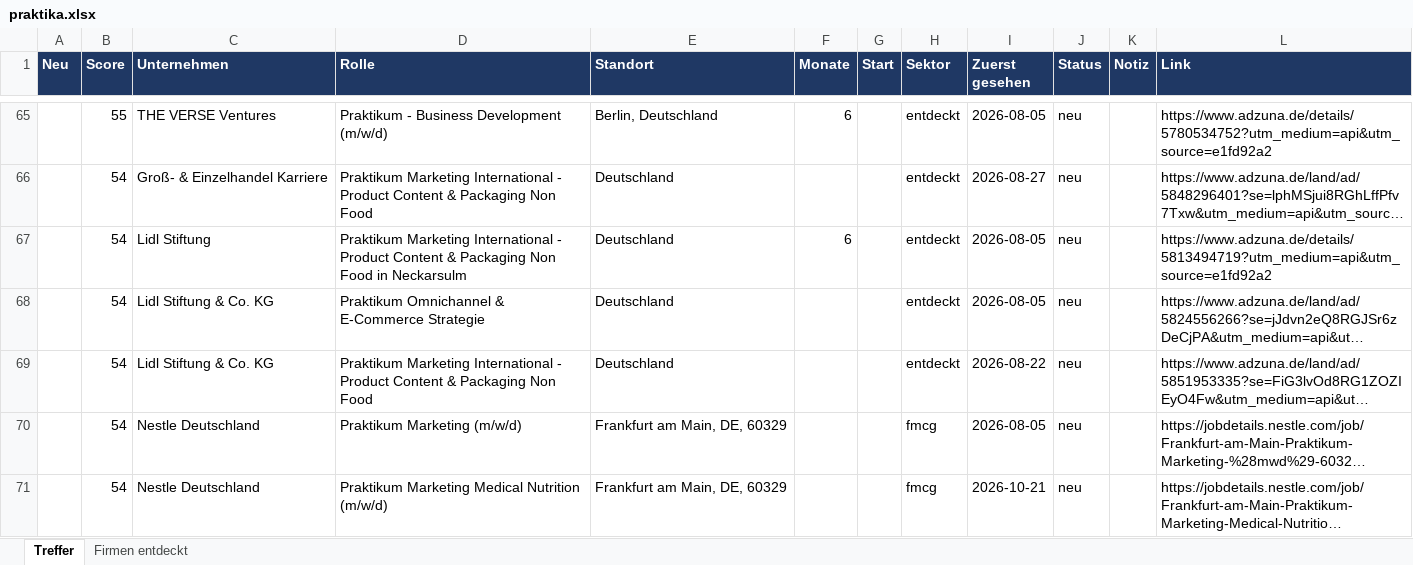
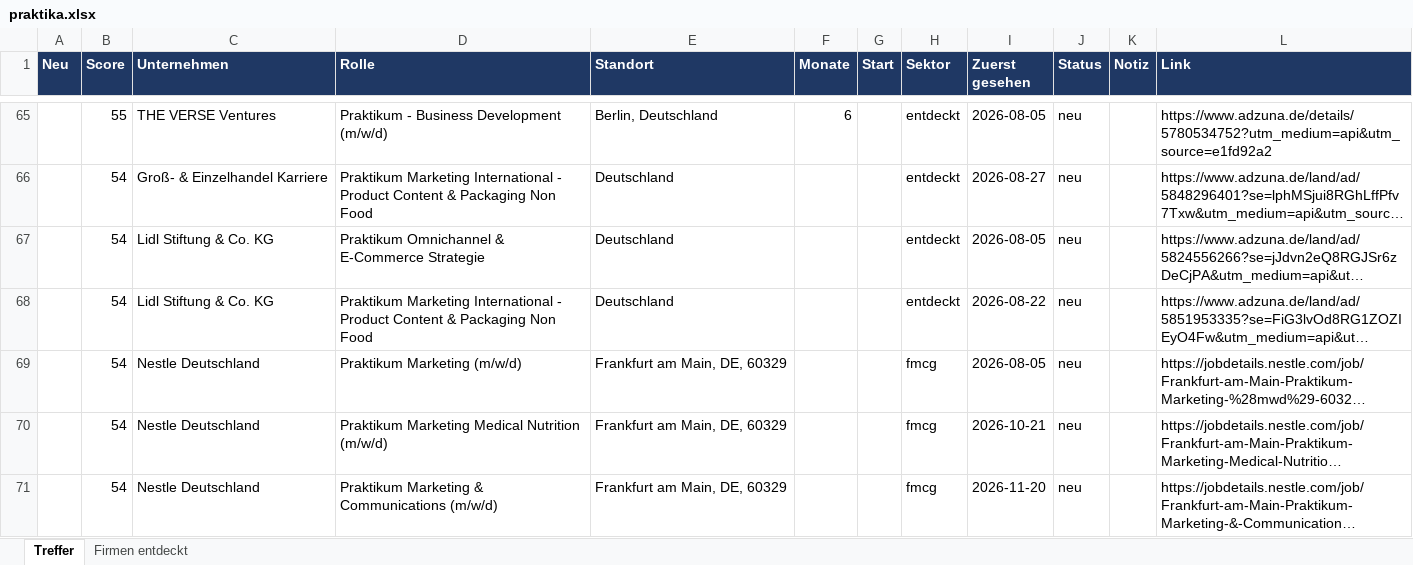
Before and after one commit to MathisKrug/Praktikum-Suchagent, an Excel workbook: docs/praktika.xlsx, sheet Treffer, drawn as a sheet; only a part is shown, gaps mark what is left out; the shorter side is filled out with more unchanged rows; long unchanged cells end in …; values as stored, in another font and other column widths than the file's, no borders; removed rows and columns are numbered as before the commit, all else as after; the diff covers the shown part only; the diff names each change by its address in the sheet, - before the commit and + after, or states it on an @@ line.

```diff
--- a/docs/praktika.xlsx (sheet Treffer)
+++ b/docs/praktika.xlsx (sheet Treffer)
-row 67:  | 54 | Lidl Stiftung | Praktikum Marketing International - Product Content & Packaging Non Food in Neckarsulm | Deutschland | 6 |  | entdeckt | 2026-08-05 | neu |  | https://www.adzuna.de/details/5813494719?utm_medium=api&utm_source=e1fd92a2
```
Also changed, not shown: 6 added rows and 5 removed rows elsewhere in this sheet, sheet Firmen entdeckt, 2 other files.
